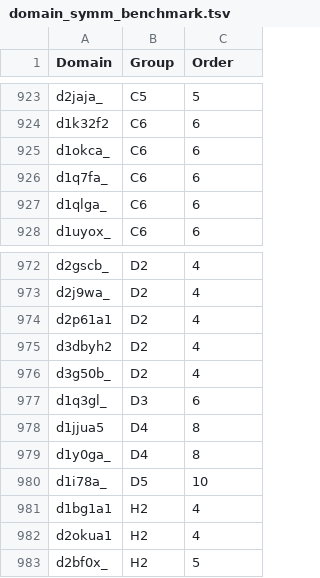
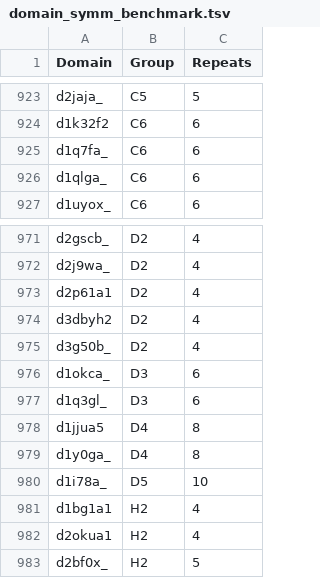
Before and after one commit to rcsb/symmetry-benchmark, a TSV file: domain_symm_benchmark.tsv, drawn as a sheet; only a part is shown, gaps mark what is left out; removed rows and columns are numbered as before the commit, all else as after; the diff names each change by its address in the sheet, - before the commit and + after, or states it on an @@ line.

Commit message:
Fix #30 d1q3gl_ to D3

```diff
--- a/domain_symm_benchmark.tsv
+++ b/domain_symm_benchmark.tsv
-C1: Order
+C1: Repeats
-row 925: d1okca_ | C6 | 6
+row 976: d1okca_ | D3 | 6
```
